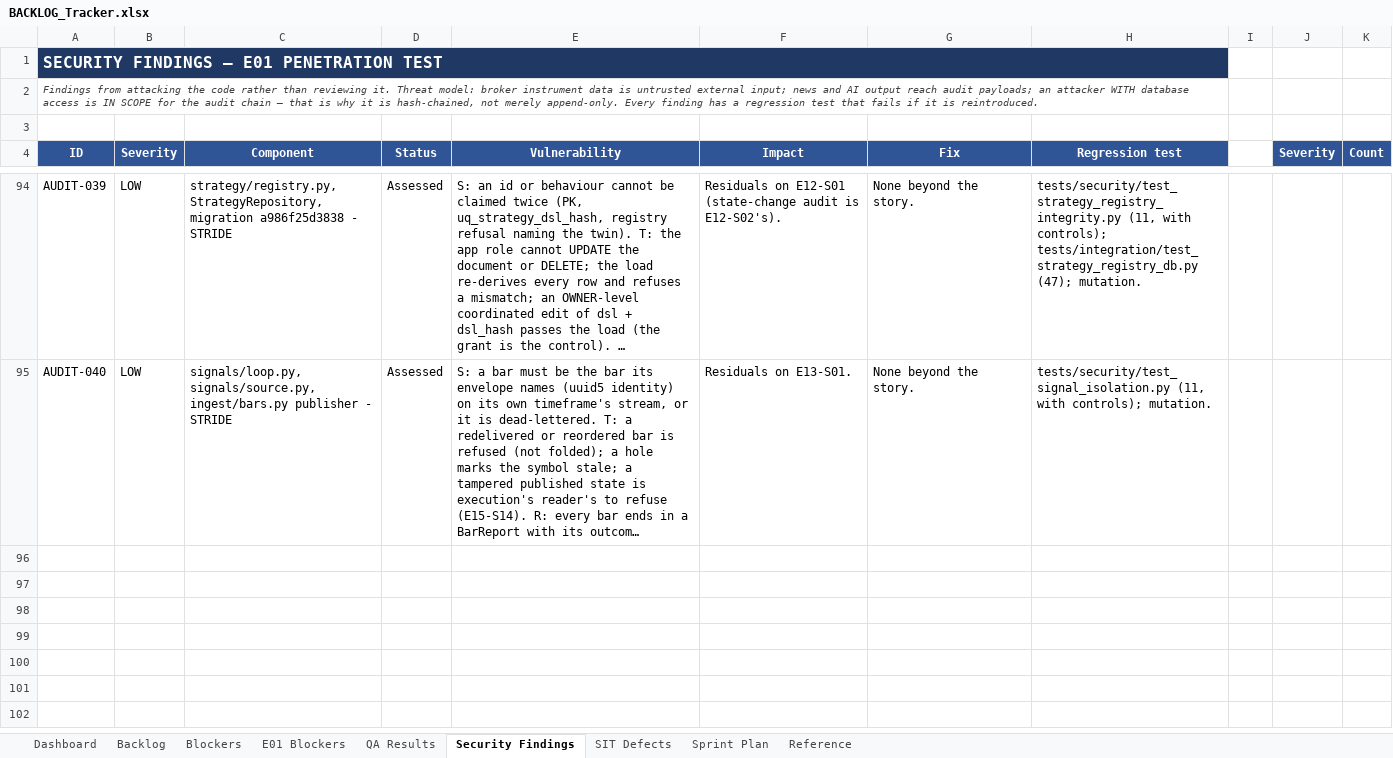
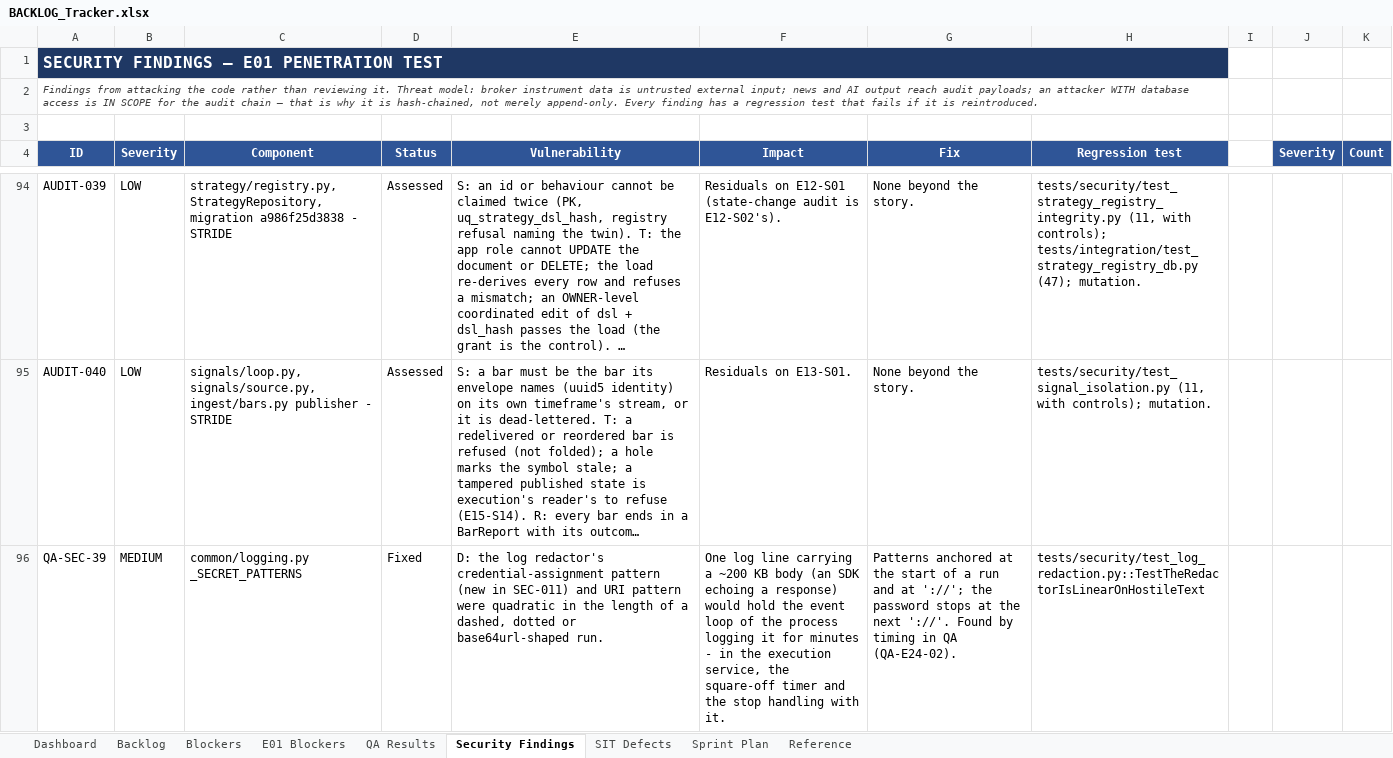
Before and after one commit to Gopisam1126/Algo-Trading-System, an Excel workbook: Documents/BACKLOG_Tracker.xlsx, sheet Security Findings, drawn as a sheet; only a part is shown, gaps mark what is left out; long unchanged cells end in …; values as stored, in another font and other column widths than the file's, no borders; charts and pictures not drawn; the diff covers the shown part only; the diff names each change by its address in the sheet, - before the commit and + after, or states it on an @@ line.

```diff
--- a/Documents/BACKLOG_Tracker.xlsx (sheet Security Findings)
+++ b/Documents/BACKLOG_Tracker.xlsx (sheet Security Findings)
+row 96: QA-SEC-39 | MEDIUM | common/logging.py _SECRET_PATTERNS | Fixed | D: the log redactor's credential-assignment pattern (new in SEC-011) and URI pattern were quadratic in the length of a dashed, dotted or base64url-shaped run. | One log line carrying a ~200 KB body (an SDK echoing a response) would hold the event loop of the process logging it for minutes - in the execution service, the square-off timer and the stop handling with it. | Patterns anchored at the start of a run and at '://'; the password stops at the next '://'. Found by timing in QA (QA-E24-02). | tests/security/test_log_redaction.py::TestTheRedactorIsLinearOnHostileText
```
Also changed, not shown: 2 added rows elsewhere in this sheet, sheet QA Results, sheet Backlog.
